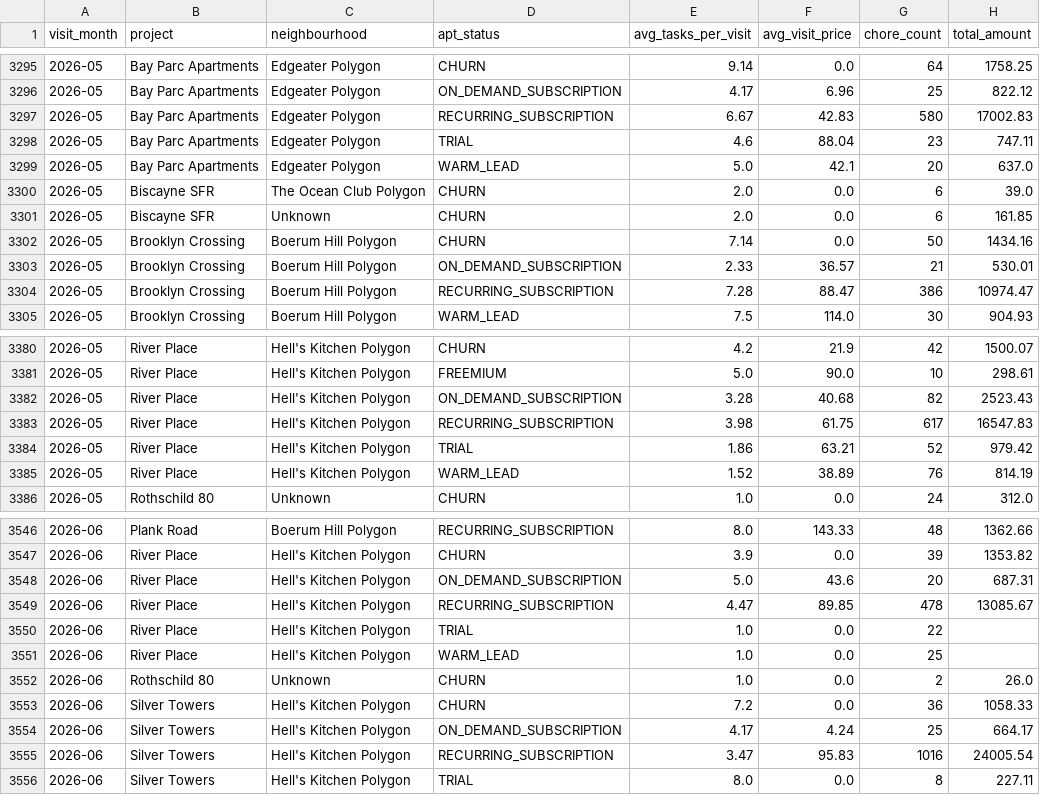
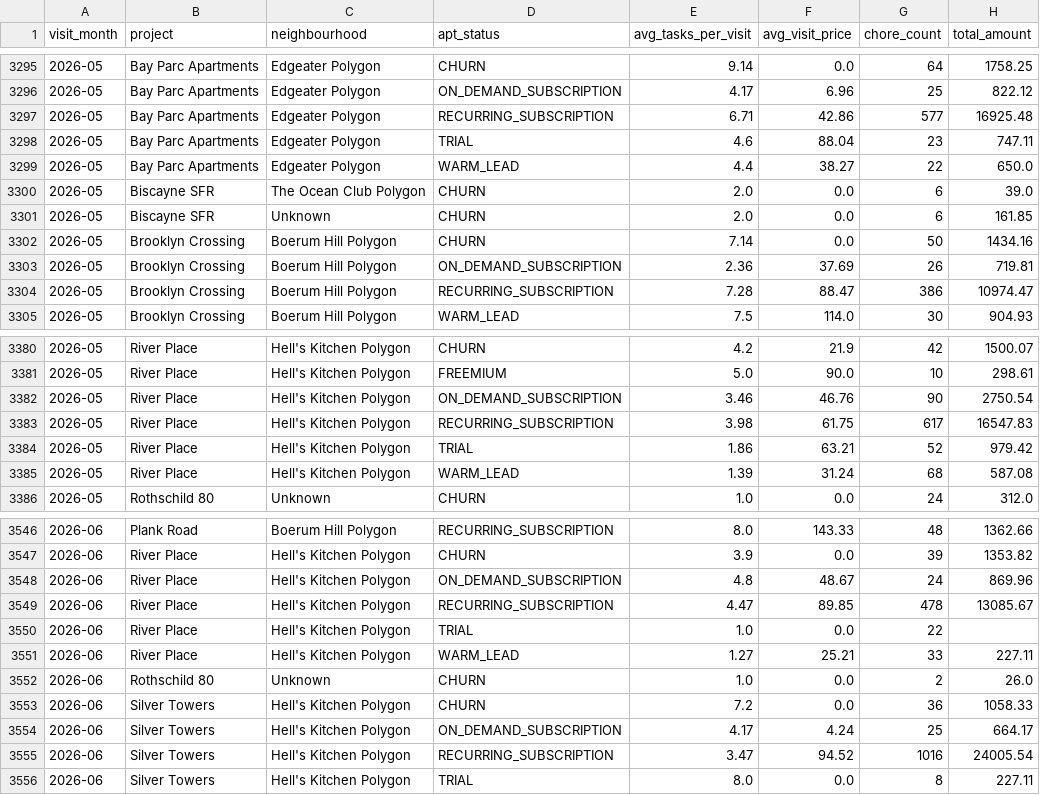
Before and after one commit to AryanGupta-Faireez/Good_Morning_Dashboard, a CSV file: static/data/visits_chores_monthly_raw.csv, drawn as a sheet; only a part is shown, gaps mark what is left out; the diff covers the shown part only.

```diff
--- a/static/data/visits_chores_monthly_raw.csv
+++ b/static/data/visits_chores_monthly_raw.csv
@@ -3296,5 +3296,5 @@ visit_month,project,neighbourhood,apt_status,avg_tasks_per_visit,avg_visit_price
 2026-05,Bay Parc Apartments,Edgeater Polygon,ON_DEMAND_SUBSCRIPTION,4.17,6.96,25,822.12
-2026-05,Bay Parc Apartments,Edgeater Polygon,RECURRING_SUBSCRIPTION,6.67,42.83,580,17002.83
+2026-05,Bay Parc Apartments,Edgeater Polygon,RECURRING_SUBSCRIPTION,6.71,42.86,577,16925.48
 2026-05,Bay Parc Apartments,Edgeater Polygon,TRIAL,4.6,88.04,23,747.11
-2026-05,Bay Parc Apartments,Edgeater Polygon,WARM_LEAD,5.0,42.1,20,637.0
+2026-05,Bay Parc Apartments,Edgeater Polygon,WARM_LEAD,4.4,38.27,22,650.0
 2026-05,Biscayne SFR,The Ocean Club Polygon,CHURN,2.0,0.0,6,39.0
@@ -3302,3 +3302,3 @@ visit_month,project,neighbourhood,apt_status,avg_tasks_per_visit,avg_visit_price
 2026-05,Brooklyn Crossing,Boerum Hill Polygon,CHURN,7.14,0.0,50,1434.16
-2026-05,Brooklyn Crossing,Boerum Hill Polygon,ON_DEMAND_SUBSCRIPTION,2.33,36.57,21,530.01
+2026-05,Brooklyn Crossing,Boerum Hill Polygon,ON_DEMAND_SUBSCRIPTION,2.36,37.69,26,719.81
 2026-05,Brooklyn Crossing,Boerum Hill Polygon,RECURRING_SUBSCRIPTION,7.28,88.47,386,10974.47
@@ -3381,6 +3381,6 @@ visit_month,project,neighbourhood,apt_status,avg_tasks_per_visit,avg_visit_price
 2026-05,River Place,Hell's Kitchen Polygon,FREEMIUM,5.0,90.0,10,298.61
-2026-05,River Place,Hell's Kitchen Polygon,ON_DEMAND_SUBSCRIPTION,3.28,40.68,82,2523.43
+2026-05,River Place,Hell's Kitchen Polygon,ON_DEMAND_SUBSCRIPTION,3.46,46.76,90,2750.54
 2026-05,River Place,Hell's Kitchen Polygon,RECURRING_SUBSCRIPTION,3.98,61.75,617,16547.83
 2026-05,River Place,Hell's Kitchen Polygon,TRIAL,1.86,63.21,52,979.42
-2026-05,River Place,Hell's Kitchen Polygon,WARM_LEAD,1.52,38.89,76,814.19
+2026-05,River Place,Hell's Kitchen Polygon,WARM_LEAD,1.39,31.24,68,587.08
 2026-05,Rothschild 80,Unknown,CHURN,1.0,0.0,24,312.0
@@ -3547,6 +3547,6 @@ visit_month,project,neighbourhood,apt_status,avg_tasks_per_visit,avg_visit_price
 2026-06,River Place,Hell's Kitchen Polygon,CHURN,3.9,0.0,39,1353.82
-2026-06,River Place,Hell's Kitchen Polygon,ON_DEMAND_SUBSCRIPTION,5.0,43.6,20,687.31
+2026-06,River Place,Hell's Kitchen Polygon,ON_DEMAND_SUBSCRIPTION,4.8,48.67,24,869.96
 2026-06,River Place,Hell's Kitchen Polygon,RECURRING_SUBSCRIPTION,4.47,89.85,478,13085.67
 2026-06,River Place,Hell's Kitchen Polygon,TRIAL,1.0,0.0,22,
-2026-06,River Place,Hell's Kitchen Polygon,WARM_LEAD,1.0,0.0,25,
+2026-06,River Place,Hell's Kitchen Polygon,WARM_LEAD,1.27,25.21,33,227.11
 2026-06,Rothschild 80,Unknown,CHURN,1.0,0.0,2,26.0
@@ -3554,3 +3554,3 @@ visit_month,project,neighbourhood,apt_status,avg_tasks_per_visit,avg_visit_price
 2026-06,Silver Towers,Hell's Kitchen Polygon,ON_DEMAND_SUBSCRIPTION,4.17,4.24,25,664.17
-2026-06,Silver Towers,Hell's Kitchen Polygon,RECURRING_SUBSCRIPTION,3.47,95.83,1016,24005.54
+2026-06,Silver Towers,Hell's Kitchen Polygon,RECURRING_SUBSCRIPTION,3.47,94.52,1016,24005.54
 2026-06,Silver Towers,Hell's Kitchen Polygon,TRIAL,8.0,0.0,8,227.11
```
Also changed, not shown: 56 edited cells elsewhere in this file, static/data/funnel_apts.csv, static/data/noslots_incidents_weekly.csv, 26 other files.
